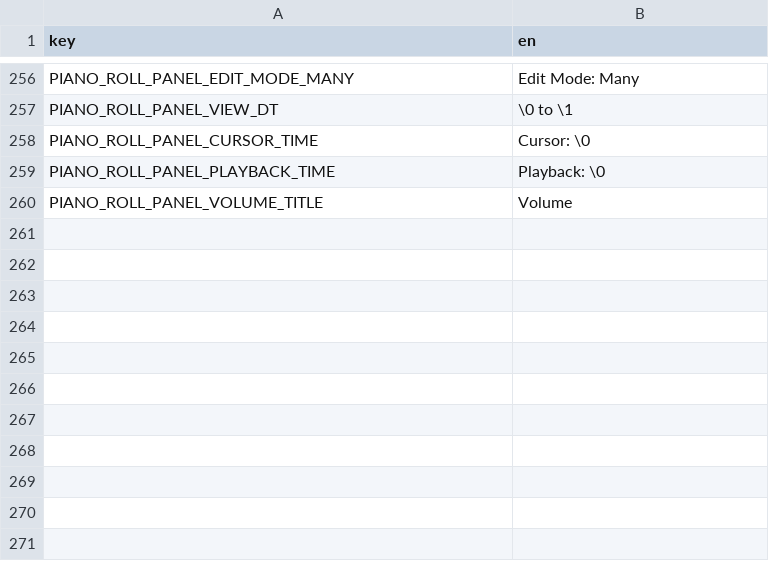
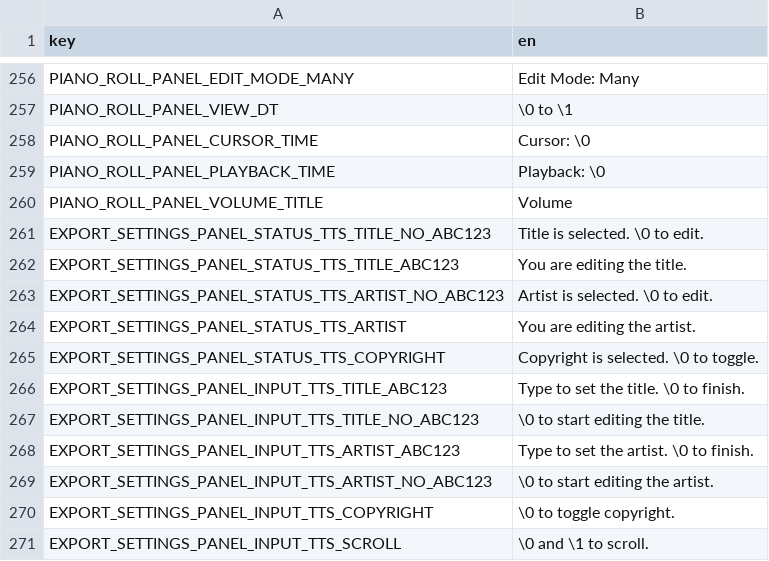
Before and after one commit to subalterngames/cacophony, a CSV file: data/text.csv, drawn as a sheet; only a part is shown, gaps mark what is left out.

Commit message:
begin export settings

```diff
--- a/data/text.csv
+++ b/data/text.csv
@@ -260 +260,12 @@ PIANO_ROLL_PANEL_PLAYBACK_TIME,Playback: \0
 PIANO_ROLL_PANEL_VOLUME_TITLE,Volume
+EXPORT_SETTINGS_PANEL_STATUS_TTS_TITLE_NO_ABC123,Title is selected. \0 to edit.
+EXPORT_SETTINGS_PANEL_STATUS_TTS_TITLE_ABC123,You are editing the title.
+EXPORT_SETTINGS_PANEL_STATUS_TTS_ARTIST_NO_ABC123,Artist is selected. \0 to edit.
+EXPORT_SETTINGS_PANEL_STATUS_TTS_ARTIST,You are editing the artist.
+EXPORT_SETTINGS_PANEL_STATUS_TTS_COPYRIGHT,Copyright is selected. \0 to toggle.
+EXPORT_SETTINGS_PANEL_INPUT_TTS_TITLE_ABC123,Type to set the title. \0 to finish.
+EXPORT_SETTINGS_PANEL_INPUT_TTS_TITLE_NO_ABC123,\0 to start editing the title.
+EXPORT_SETTINGS_PANEL_INPUT_TTS_ARTIST_ABC123,Type to set the artist. \0 to finish.
+EXPORT_SETTINGS_PANEL_INPUT_TTS_ARTIST_NO_ABC123,\0 to start editing the artist.
+EXPORT_SETTINGS_PANEL_INPUT_TTS_COPYRIGHT,\0 to toggle copyright.
+EXPORT_SETTINGS_PANEL_INPUT_TTS_SCROLL,\0 and \1 to scroll.
```
Also changed, not shown: 3 other files.
